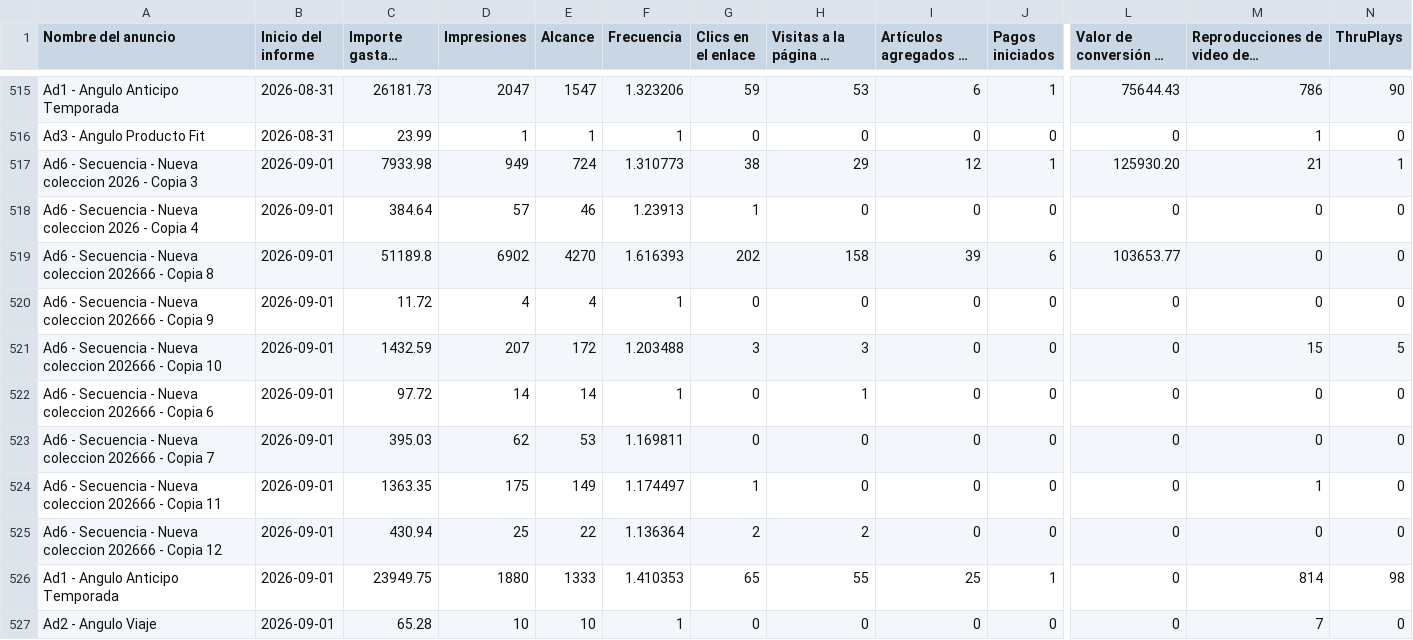
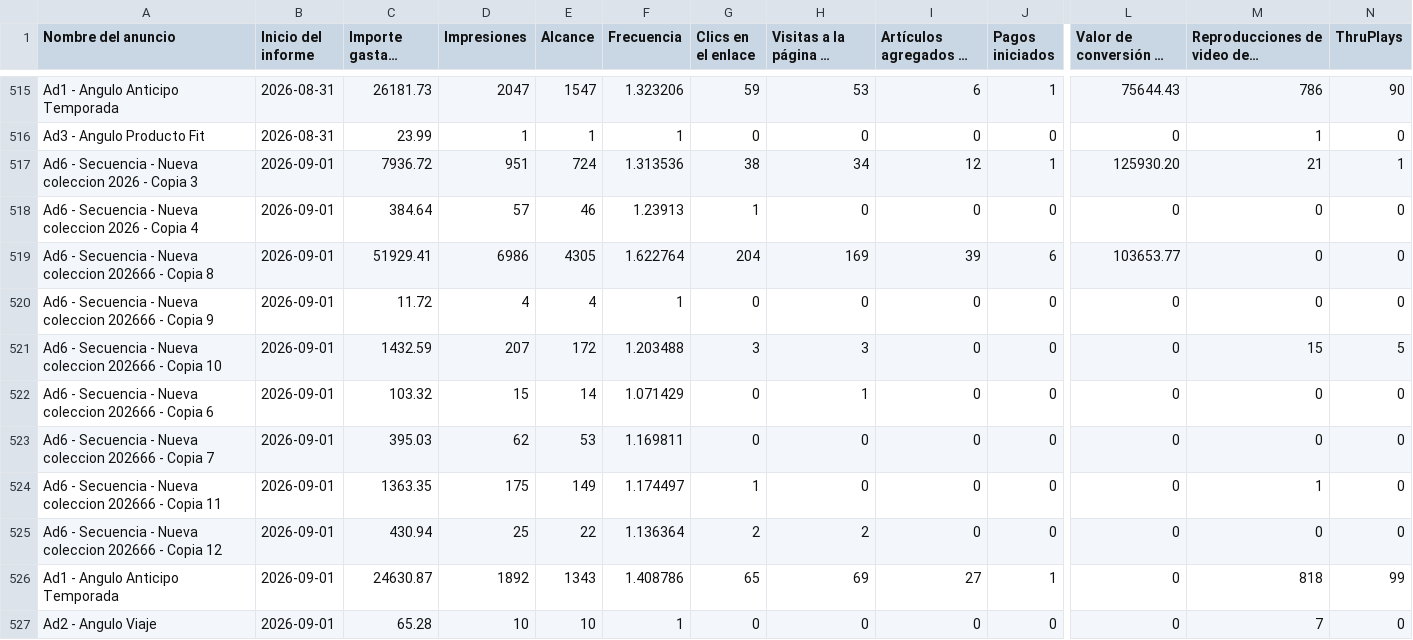
Before and after one commit to magdalenadialeva/maia-hub, a CSV file: exports/mossy/mossy_auto.csv, drawn as a sheet; only a part is shown, gaps mark what is left out; long unchanged cells end in …; the diff names each change by its address in the sheet, - before the commit and + after, or states it on an @@ line.

Commit message:
auto: regenerar data desde export (2026-09-02)

```diff
--- a/exports/mossy/mossy_auto.csv
+++ b/exports/mossy/mossy_auto.csv
-C517 (Importe gastado (ARS)): 7933.98
+C517 (Importe gastado (ARS)): 7936.72
-D517 (Impresiones): 949
+D517 (Impresiones): 951
-F517 (Frecuencia): 1.310773
+F517 (Frecuencia): 1.313536
-H517 (Visitas a la página de destino): 29
+H517 (Visitas a la página de destino): 34
-C519 (Importe gastado (ARS)): 51189.8
+C519 (Importe gastado (ARS)): 51929.41
-D519 (Impresiones): 6902
+D519 (Impresiones): 6986
-E519 (Alcance): 4270
+E519 (Alcance): 4305
-F519 (Frecuencia): 1.616393
+F519 (Frecuencia): 1.622764
-G519 (Clics en el enlace): 202
+G519 (Clics en el enlace): 204
-H519 (Visitas a la página de destino): 158
+H519 (Visitas a la página de destino): 169
-C522 (Importe gastado (ARS)): 97.72
+C522 (Importe gastado (ARS)): 103.32
-D522 (Impresiones): 14
+D522 (Impresiones): 15
-F522 (Frecuencia): 1
+F522 (Frecuencia): 1.071429
-C526 (Importe gastado (ARS)): 23949.75
+C526 (Importe gastado (ARS)): 24630.87
-D526 (Impresiones): 1880
+D526 (Impresiones): 1892
-E526 (Alcance): 1333
+E526 (Alcance): 1343
-F526 (Frecuencia): 1.410353
+F526 (Frecuencia): 1.408786
-H526 (Visitas a la página de destino): 55
+H526 (Visitas a la página de destino): 69
-I526 (Artículos agregados al carrito): 25
+I526 (Artículos agregados al carrito): 27
-M526: 814
+M526: 818
-N526 (ThruPlays): 98
+N526 (ThruPlays): 99
```
Also changed, not shown: brandbrain/alba_creativos.csv, brandbrain/mossy_diario.csv, 25 other files.
